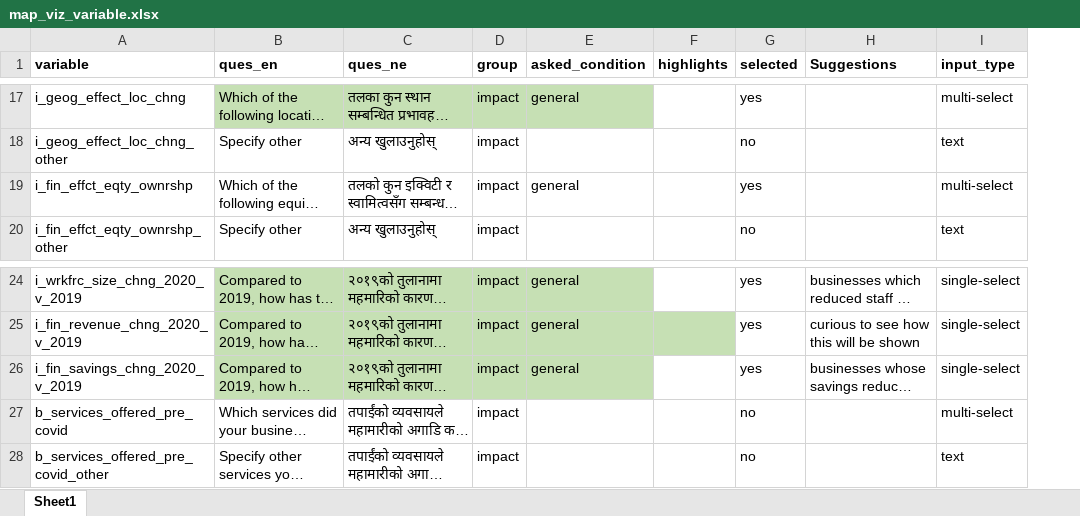
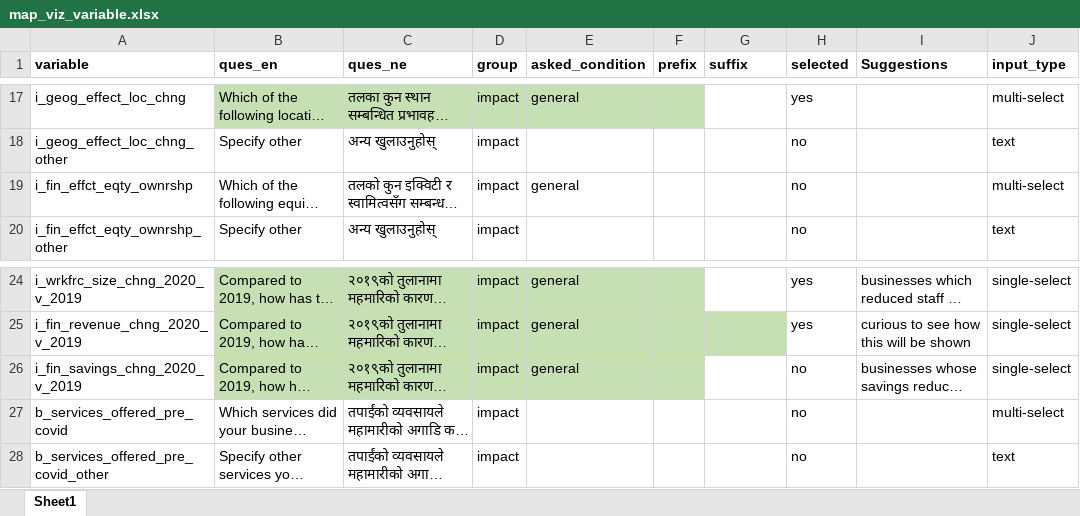
Before and after one commit to c2m2-asia/kathmandu-data-python, an Excel workbook: generator/data/map_viz_variable.xlsx, sheet Sheet1, drawn as a sheet; only a part is shown, gaps mark what is left out; long unchanged cells end in …; values as stored, in another font and other column widths than the file's, no borders; addresses are those after the commit; the diff covers the shown part only; the diff names each change by its address in the sheet, - before the commit and + after, or states it on an @@ line.

```diff
--- a/generator/data/map_viz_variable.xlsx (sheet Sheet1)
+++ b/generator/data/map_viz_variable.xlsx (sheet Sheet1)
+column F (prefix), empty
-G1: highlights
+G1: suffix
-H19 (selected): yes
+H19 (selected): no
-H26 (selected): yes
+H26 (selected): no
```
Also changed, not shown: 14 edited cells and cell formats elsewhere in this sheet, generator/data/generated_business_labels_map.xlsx, generator/data/generated_business_variable_map.xlsx, 5 other files.
